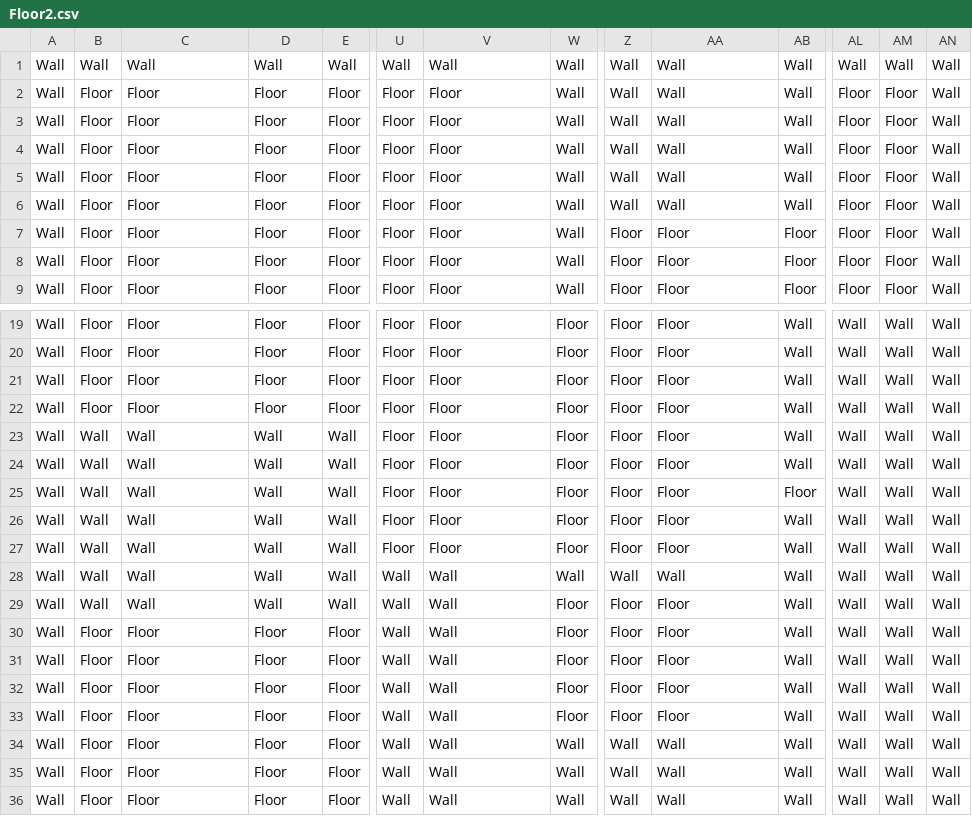
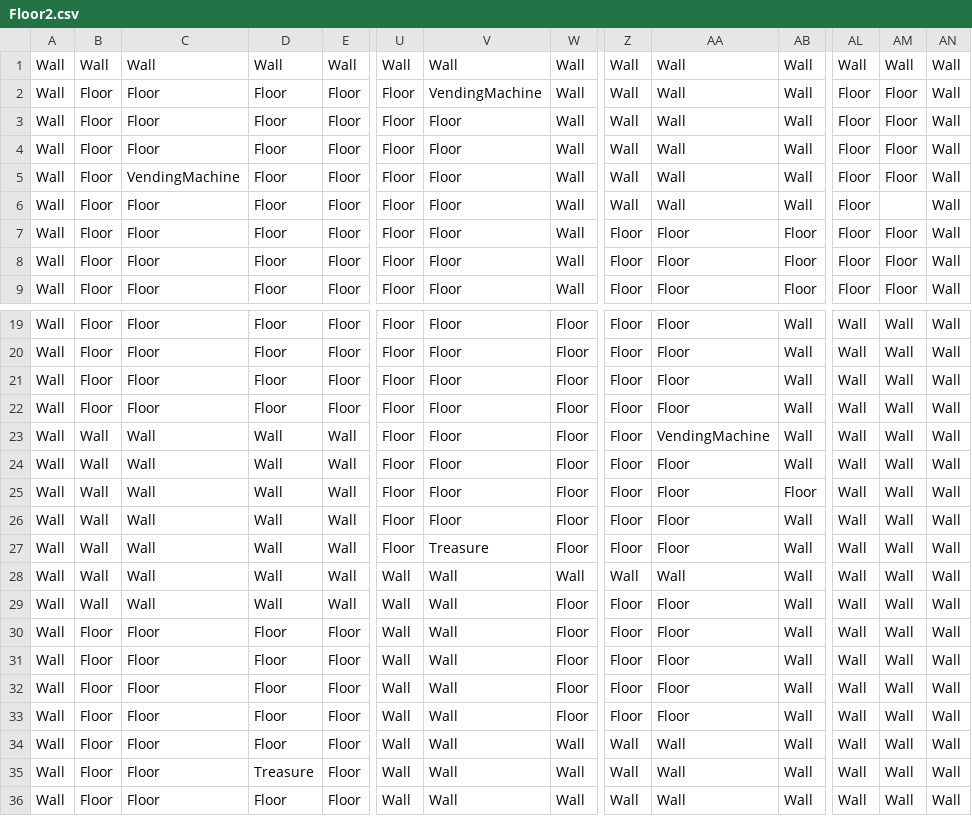
Before and after one commit to Ace-HasIssuesToo/SP3Remade, a CSV file: Base/Data/Map/Floor2.csv, drawn as a sheet; only a part is shown, gaps mark what is left out; removed rows and columns are numbered as before the commit, all else as after; rows hold the shown columns only; the diff names each change by its address in the sheet, - before the commit and + after, or states it on an @@ line.

Commit message:
Removed some unnecessary codes and added deco for floor2

```diff
--- a/Base/Data/Map/Floor2.csv
+++ b/Base/Data/Map/Floor2.csv
+row 2: Wall | Floor | Floor | Floor | Floor | Floor | VendingMachine | Wall | Wall | Wall | Wall | Floor | Floor | Wall
-C5: Floor
+C5: VendingMachine
-row 5: Wall | Floor | Floor | Floor | Floor | Floor | Floor | Wall | Wall | Wall | Wall | Floor | Floor | Wall
-AM6: Floor
+AM6: (empty)
+row 21: Wall | Floor | Floor | Floor | Floor | Floor | Floor | Floor | Floor | Floor | Wall | Wall | Wall | Wall
-row 22: Wall | Floor | Floor | Floor | Floor | Floor | Floor | Floor | Floor | Floor | Wall | Wall | Wall | Wall
-AA23: Floor
+AA23: VendingMachine
-V27: Floor
+V27: Treasure
-D35: Floor
+D35: Treasure
```
Also changed, not shown: Base/Data/Map/Floor4.csv, 49 other files.
